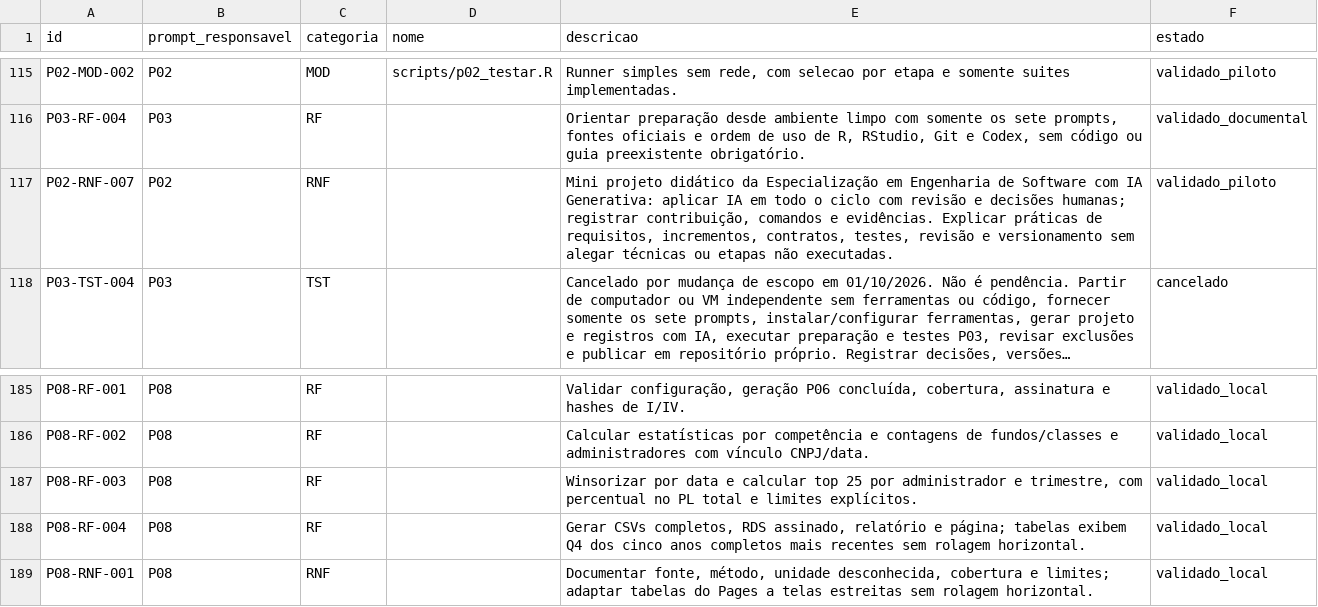
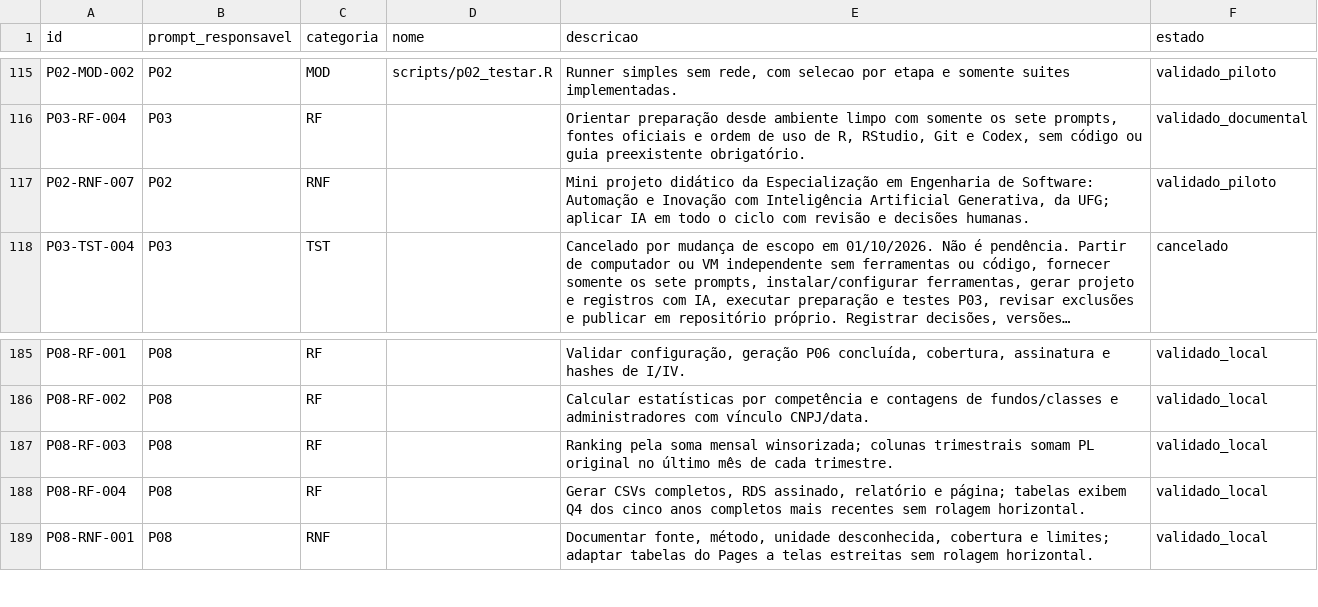
Before and after one commit to amarallr/akcit_c4_mini_projeto, a CSV file: prompts/catalogo.csv, drawn as a sheet; only a part is shown, gaps mark what is left out; long unchanged cells end in …; the diff names each change by its address in the sheet, - before the commit and + after, or states it on an @@ line.

```diff
--- a/prompts/catalogo.csv
+++ b/prompts/catalogo.csv
-E117 (descricao): …Engenharia de Software com IA Generativa: aplicar IA em todo o ciclo com revisão e decisões humanas; registrar contribuição, comandos e evidências. Explicar práticas de requisitos, incrementos, contratos, testes, revisão e versionamento sem alegar técnicas ou etapas não executadas.
+E117 (descricao): …Engenharia de Software: Automação e Inovação com Inteligência Artificial Generativa, da UFG; aplicar IA em todo o ciclo com revisão e decisões humanas.
-E187 (descricao): Winsorizar por data e calcular top 25 por administrador e trimestre, com percentual no PL total e limites explícitos.
+E187 (descricao): Ranking pela soma mensal winsorizada; colunas trimestrais somam PL original no último mês de cada trimestre.
```
Also changed, not shown: prompts/matriz_rastreabilidade.csv, resultados/estatisticas/top25_administradores.csv, 13 other files.
